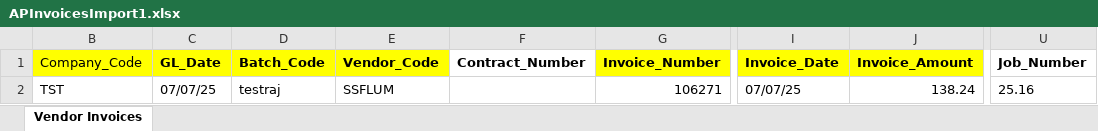
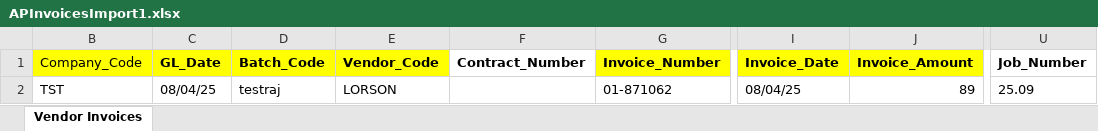
Before and after one commit to RajTandel2511/Invoice_Parser, an Excel workbook: process/outputs/excel_files/APInvoicesImport1.xlsx, sheet Vendor Invoices, drawn as a sheet; only a part is shown, gaps mark what is left out; values as stored, in another font and other column widths than the file's, no borders; table styles not drawn; the diff names each change by its address in the sheet, - before the commit and + after, or states it on an @@ line.

```diff
--- a/process/outputs/excel_files/APInvoicesImport1.xlsx (sheet Vendor Invoices)
+++ b/process/outputs/excel_files/APInvoicesImport1.xlsx (sheet Vendor Invoices)
-C2 (GL_Date): 07/07/25
+C2 (GL_Date): 08/04/25
-E2 (Vendor_Code): SSFLUM
+E2 (Vendor_Code): LORSON
-G2 (Invoice_Number): 106271
+G2 (Invoice_Number): 01-871062
-I2 (Invoice_Date): 07/07/25
+I2 (Invoice_Date): 08/04/25
-J2 (Invoice_Amount): 138.24
+J2 (Invoice_Amount): 89
-U2 (Job_Number): 25.16
+U2 (Job_Number): 25.09
```
Also changed, not shown: process/outputs/excel_files/final_invoice_data.xlsx, 15 other files.
